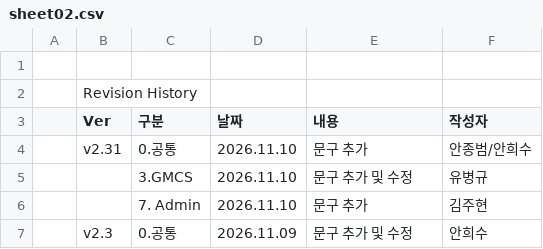
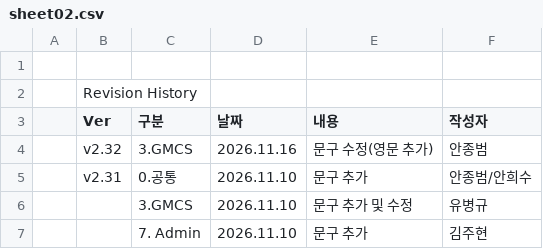
Before and after one commit to PJ-CRC/CURECA_UX, a CSV file: teams/stagora/guides/glossary/language-set/sheet02.csv, drawn as a sheet; only a part is shown; the shorter side is filled out with more unchanged rows; the diff names each change by its address in the sheet, - before the commit and + after, or states it on an @@ line.

```diff
--- a/teams/stagora/guides/glossary/language-set/sheet02.csv
+++ b/teams/stagora/guides/glossary/language-set/sheet02.csv
+row 4:  | v2.32 | 3.GMCS | 2026.11.16 | 문구 수정(영문 추가) | 안종범
```
Also changed, not shown: teams/stagora/guides/glossary/language-set/sheet01.csv, 1 other file.
